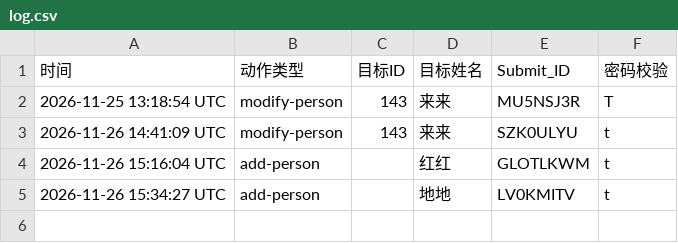
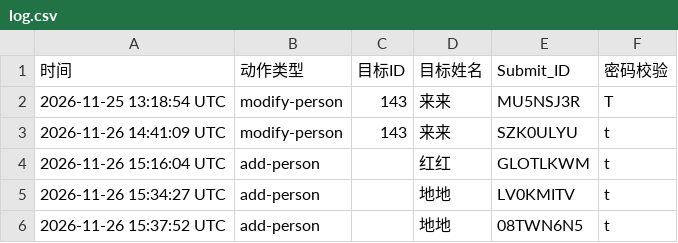
Before and after one commit to Zhang2Chong/jp, a CSV file: log.csv, drawn as a sheet.

Commit message:
log entry 08TWN6N5

```diff
--- a/log.csv
+++ b/log.csv
@@ -5 +5,2 @@
 2026-11-26 15:34:27 UTC,add-person,,地地,LV0KMITV,t
+2026-11-26 15:37:52 UTC,add-person,,地地,08TWN6N5,t
```
